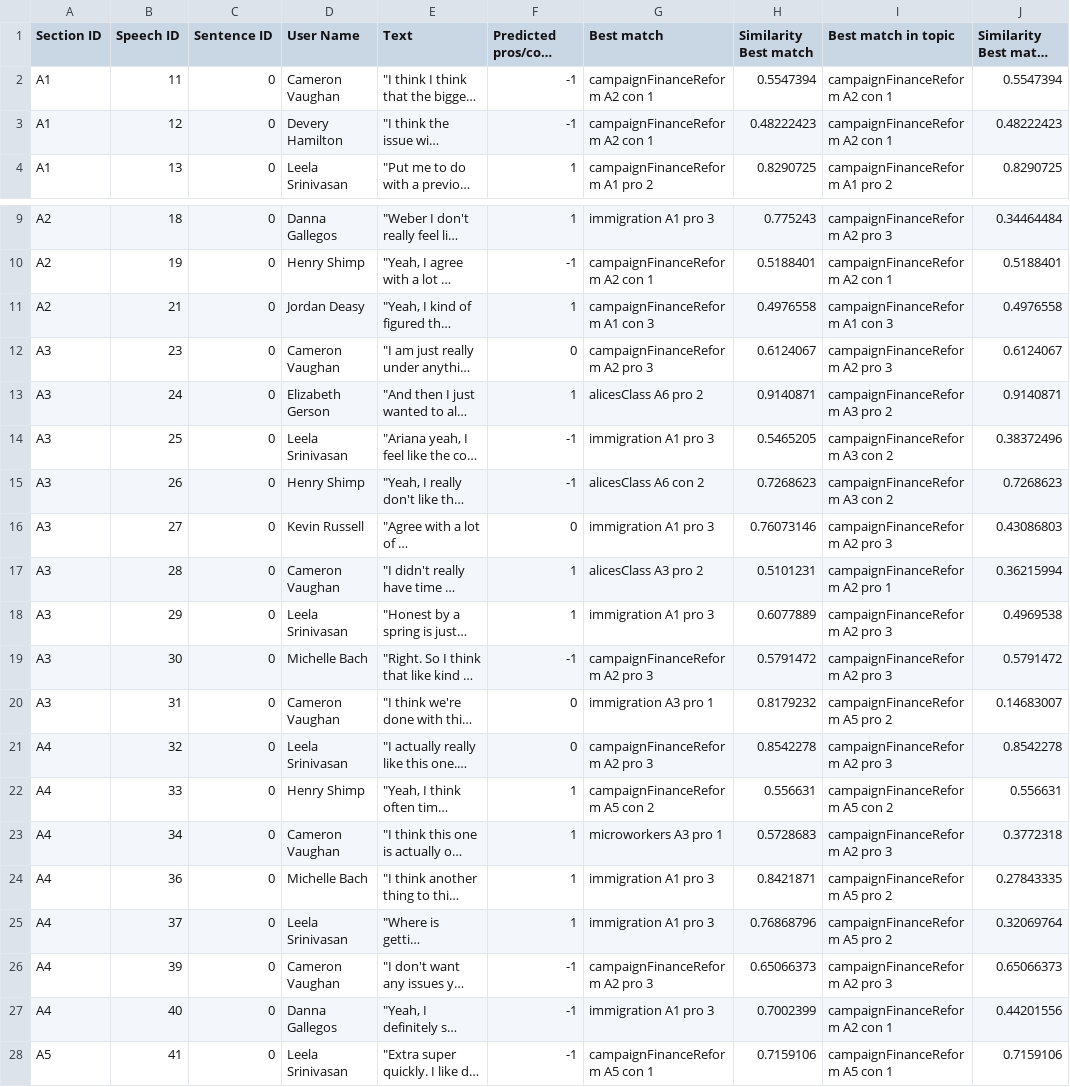
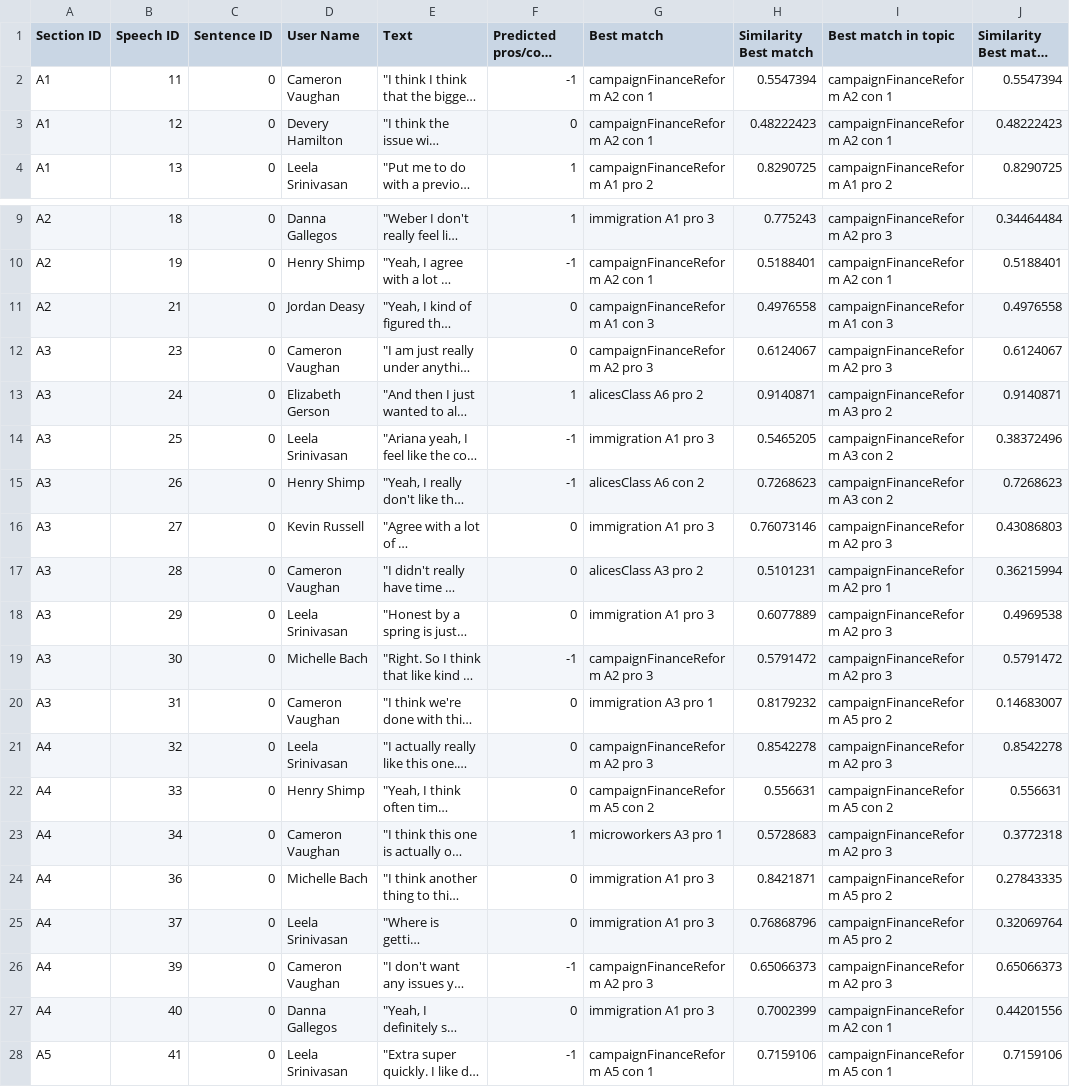
Before and after one commit to wengcindy/automatedagenda, a CSV file: 20190430-finance1_transcript.csv, drawn as a sheet; only a part is shown, gaps mark what is left out; long unchanged cells end in …; the diff names each change by its address in the sheet, - before the commit and + after, or states it on an @@ line.

```diff
--- a/20190430-finance1_transcript.csv
+++ b/20190430-finance1_transcript.csv
-F3 (Predicted pros/cons label): -1
+F3 (Predicted pros/cons label): 0
-F11 (Predicted pros/cons label): 1
+F11 (Predicted pros/cons label): 0
-F17:F18 (Predicted pros/cons label): 1
+F17:F18 (Predicted pros/cons label): 0
-F22 (Predicted pros/cons label): 1
+F22 (Predicted pros/cons label): 0
-F24:F25 (Predicted pros/cons label): 1
+F24:F25 (Predicted pros/cons label): 0
-F27 (Predicted pros/cons label): -1
+F27 (Predicted pros/cons label): 0
```
Also changed, not shown: 20190430-finance.csv, 2019baylor.csv, 30 other files.
